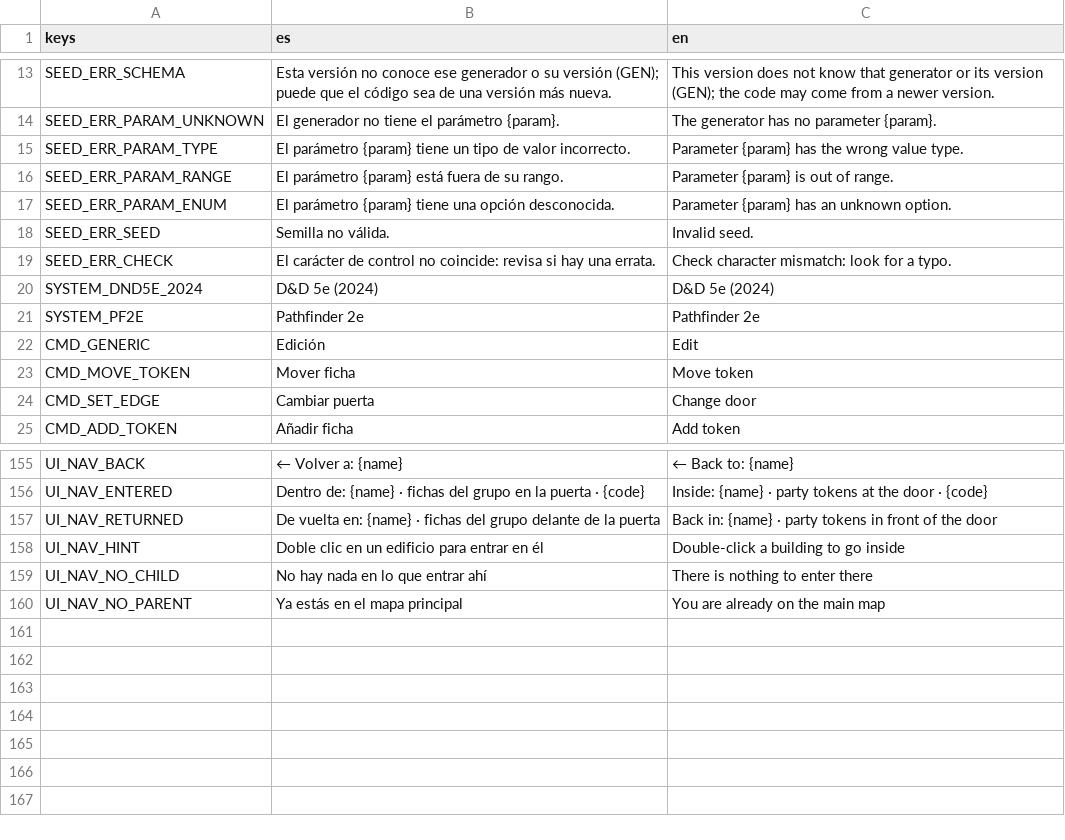
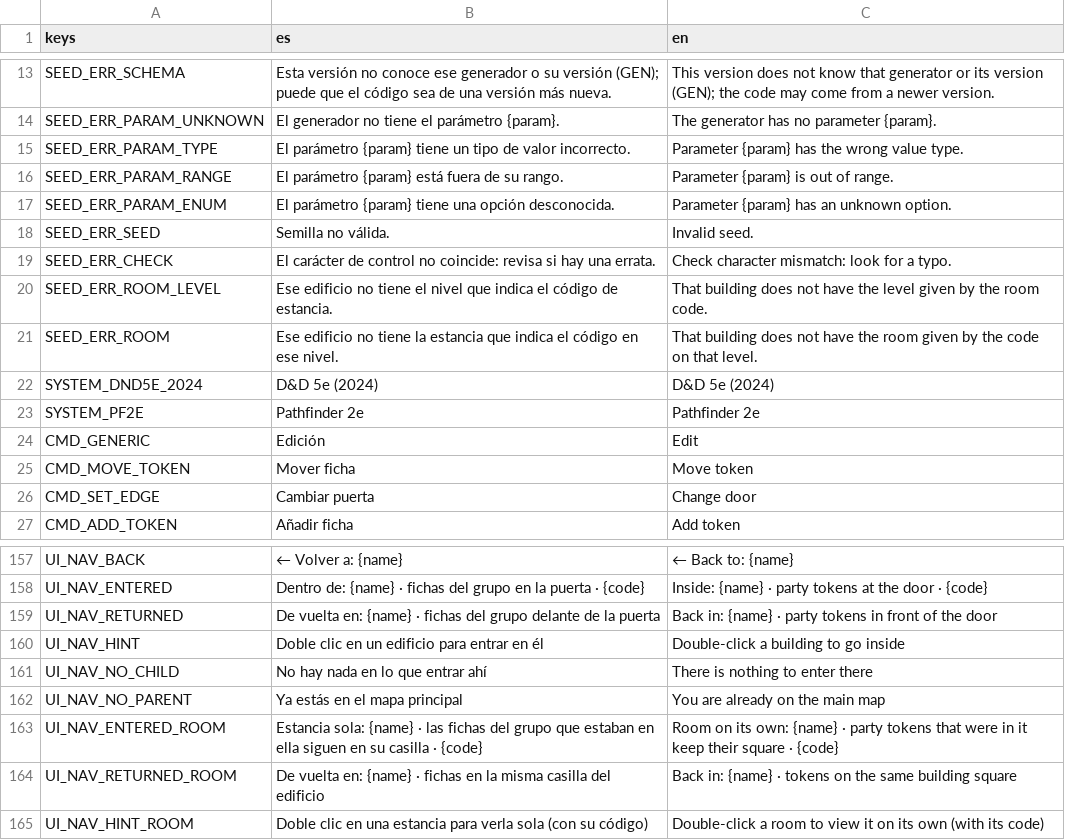
Before and after one commit to letzzar/rpg-mapping, a CSV file: project/i18n/strings.csv, drawn as a sheet; only a part is shown, gaps mark what is left out.

```diff
--- a/project/i18n/strings.csv
+++ b/project/i18n/strings.csv
@@ -19,2 +19,4 @@ SEED_ERR_SEED,Semilla no válida.,Invalid seed.
 SEED_ERR_CHECK,"El carácter de control no coincide: revisa si hay una errata.","Check character mismatch: look for a typo."
+SEED_ERR_ROOM_LEVEL,"Ese edificio no tiene el nivel que indica el código de estancia.","That building does not have the level given by the room code."
+SEED_ERR_ROOM,"Ese edificio no tiene la estancia que indica el código en ese nivel.","That building does not have the room given by the code on that level."
 SYSTEM_DND5E_2024,D&D 5e (2024),D&D 5e (2024)
@@ -160 +162,4 @@ UI_NAV_NO_CHILD,No hay nada en lo que entrar ahí,There is nothing to enter ther
 UI_NAV_NO_PARENT,Ya estás en el mapa principal,You are already on the main map
+UI_NAV_ENTERED_ROOM,"Estancia sola: {name} · las fichas del grupo que estaban en ella siguen en su casilla · {code}","Room on its own: {name} · party tokens that were in it keep their square · {code}"
+UI_NAV_RETURNED_ROOM,"De vuelta en: {name} · fichas en la misma casilla del edificio","Back in: {name} · tokens on the same building square"
+UI_NAV_HINT_ROOM,"Doble clic en una estancia para verla sola (con su código)","Double-click a room to view it on its own (with its code)"
```
Also changed, not shown: 14 other files.
